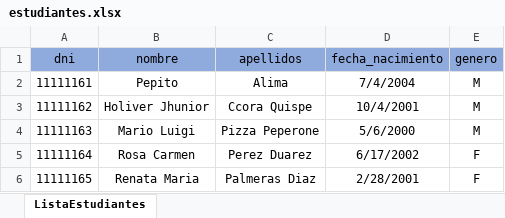
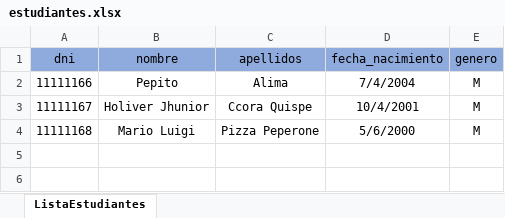
Before and after one commit to JhuniorCq/proyecto-base-datos, an Excel workbook: back-end/uploads/estudiantes.xlsx, sheet ListaEstudiantes, drawn as a sheet; values as stored, in another font and other column widths than the file's, no borders; the diff names each change by its address in the sheet, - before the commit and + after, or states it on an @@ line.

```diff
--- a/back-end/uploads/estudiantes.xlsx (sheet ListaEstudiantes)
+++ b/back-end/uploads/estudiantes.xlsx (sheet ListaEstudiantes)
-A2 (dni): 11111161
+A2 (dni): 11111166
-A3 (dni): 11111162
+A3 (dni): 11111167
-A4 (dni): 11111163
+A4 (dni): 11111168
-row 5: 11111164 | Rosa Carmen | Perez Duarez | 6/17/2002 | F
-row 6: 11111165 | Renata Maria | Palmeras Diaz | 2/28/2001 | F
```
Also changed, not shown: 1 other file.
